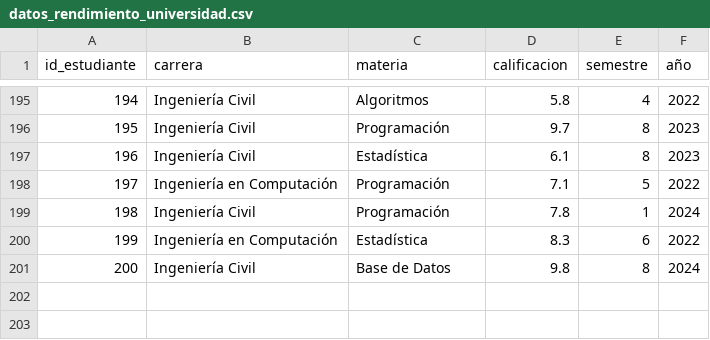
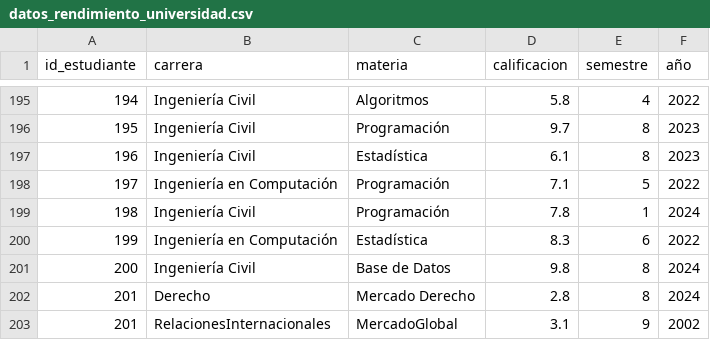
Before and after one commit to CarvajalSolache/AnalisisUniversidad, a CSV file: datos_rendimiento_universidad.csv, drawn as a sheet; only a part is shown, gaps mark what is left out.

```diff
--- a/datos_rendimiento_universidad.csv
+++ b/datos_rendimiento_universidad.csv
@@ -201 +201,3 @@ id_estudiante,carrera,materia,calificacion,semestre,año
 200,Ingeniería Civil,Base de Datos,9.8,8,2024
+201,Derecho,Mercado Derecho,2.8,8,2024
+201,RelacionesInternacionales,MercadoGlobal,3.1,9,2002
```
Also changed, not shown: 3 other files.
